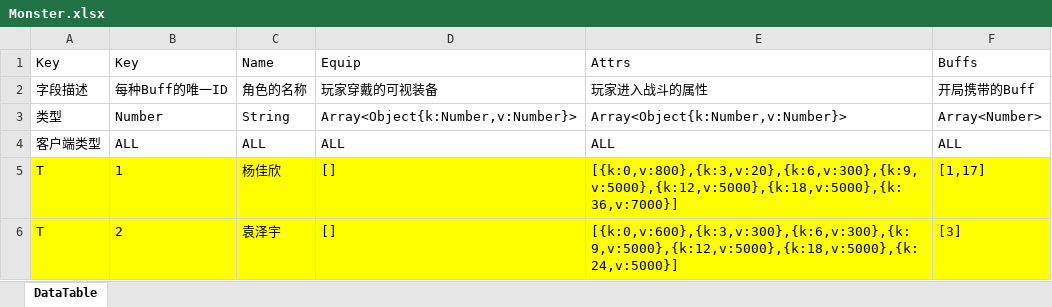
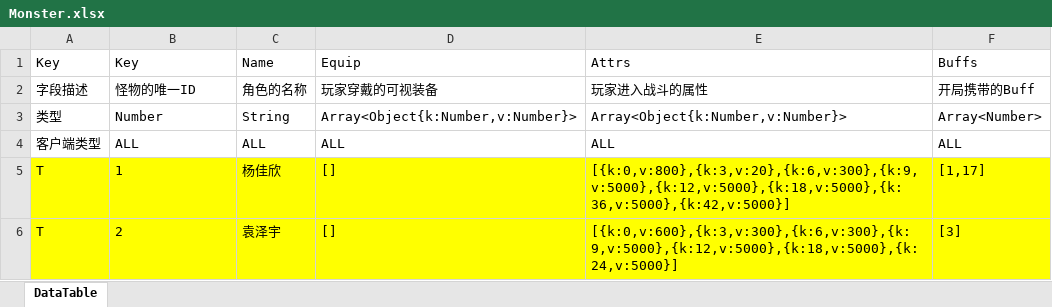
Before and after one commit to yuanzeyv/LittleGame, an Excel workbook: Tool/ExeclToScript/Work/TransXlsxTable/Monster.xlsx, sheet DataTable, drawn as a sheet; values as stored, in another font and other column widths than the file's, no borders; the diff names each change by its address in the sheet, - before the commit and + after, or states it on an @@ line.

```diff
--- a/Tool/ExeclToScript/Work/TransXlsxTable/Monster.xlsx (sheet DataTable)
+++ b/Tool/ExeclToScript/Work/TransXlsxTable/Monster.xlsx (sheet DataTable)
-B2 (Key): 每种Buff的唯一ID
+B2 (Key): 怪物的唯一ID
-E5 (Attrs): [{k:0,v:800},{k:3,v:20},{k:6,v:300},{k:9,v:5000},{k:12,v:5000},{k:18,v:5000},{k:36,v:7000}]
+E5 (Attrs): [{k:0,v:800},{k:3,v:20},{k:6,v:300},{k:9,v:5000},{k:12,v:5000},{k:18,v:5000},{k:36,v:5000},{k:42,v:5000}]
```
Also changed, not shown: 12 other files.
